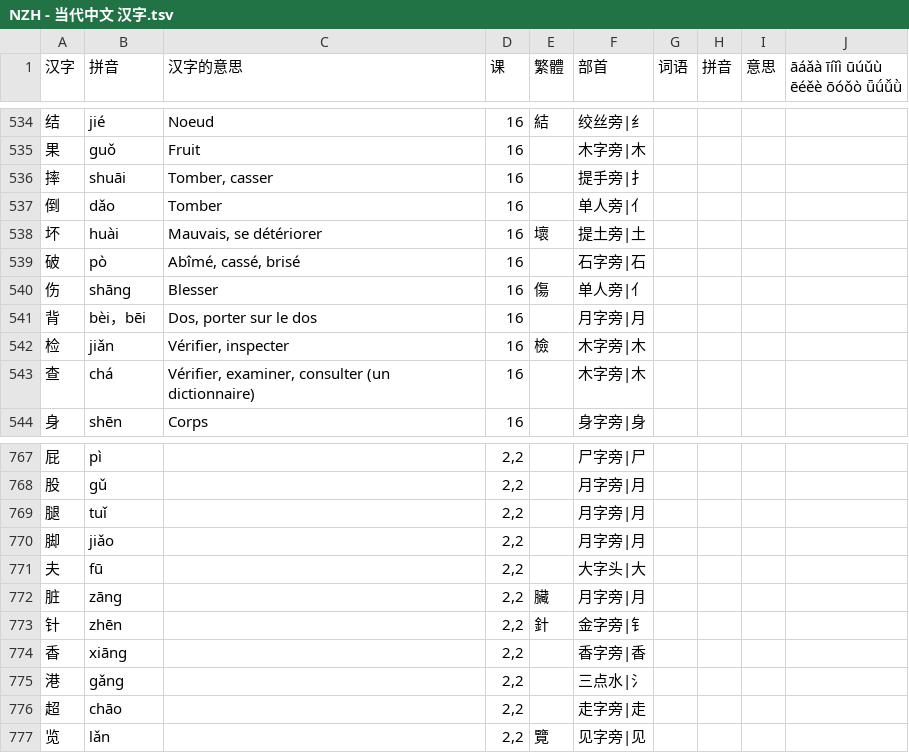
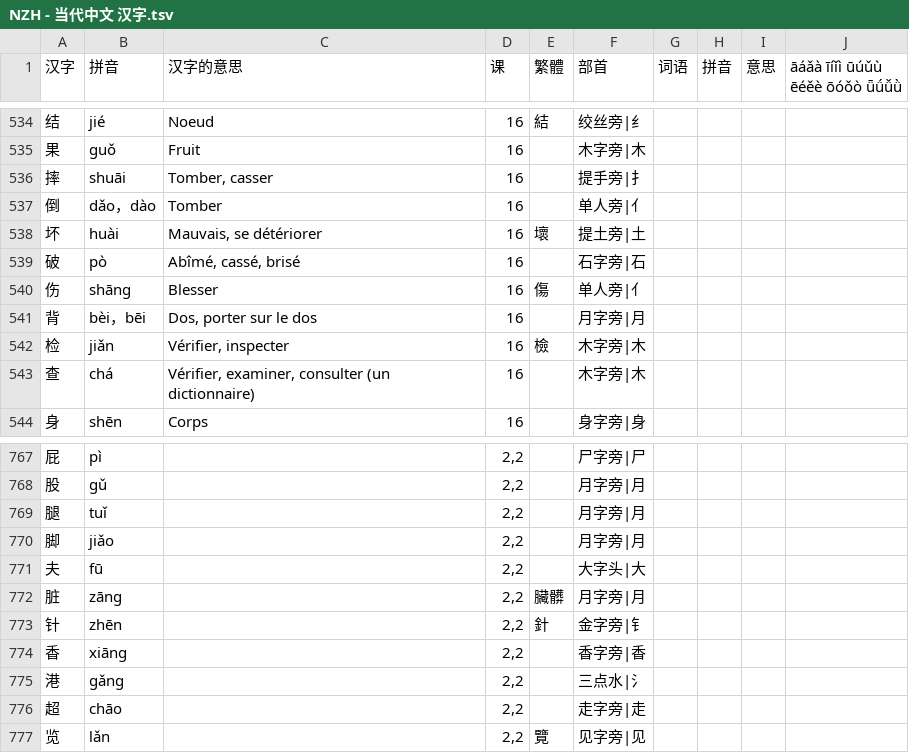
Before and after one commit to jdwebdev/chinois, a TSV file: tsv/NZH - 当代中文 汉字.tsv, drawn as a sheet; only a part is shown, gaps mark what is left out; the diff covers the shown part only.

```diff
--- a/tsv/NZH - 当代中文 汉字.tsv
+++ b/tsv/NZH - 当代中文 汉字.tsv
@@ -536,3 +536,3 @@
 摔	shuāi	Tomber, casser	16		提手旁|扌				
-倒	dǎo	Tomber	16		单人旁|亻				
+倒	dǎo，dào	Tomber	16		单人旁|亻				
 坏	huài	Mauvais, se détériorer	16	壞	提土旁|土				
@@ -771,3 +771,3 @@
 夫	fū		2,2		大字头|大				
-脏	zāng		2,2	臟	月字旁|月				
+脏	zāng		2,2	臟髒	月字旁|月				
 针	zhēn		2,2	針	金字旁|钅				
```
Also changed, not shown: 21 added rows and 1 edited cell elsewhere in this file, tsv/NZH - 当代中文 例子.tsv, tsv/NZH - 当代中文 课文.tsv, 3 other files.
